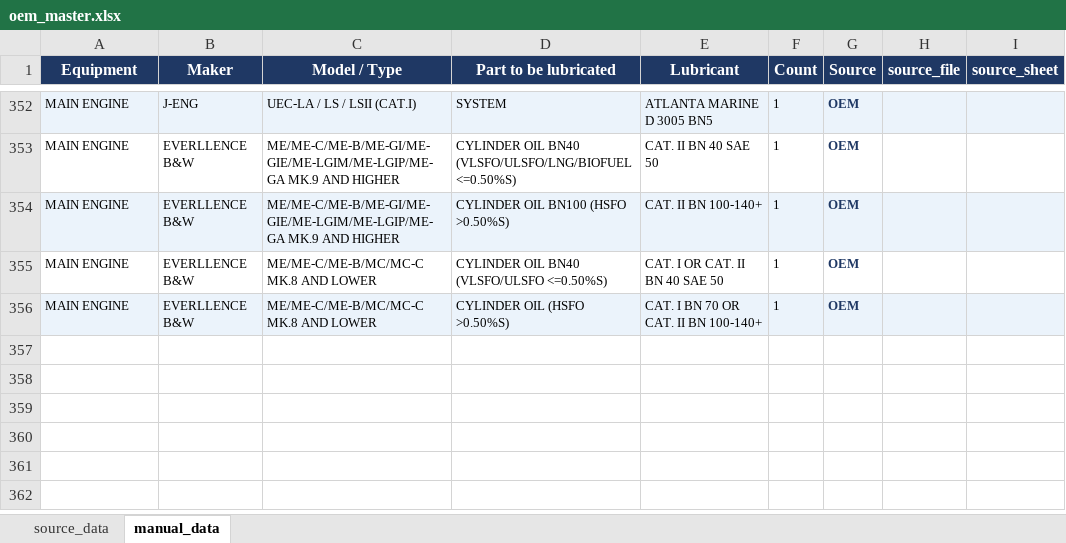
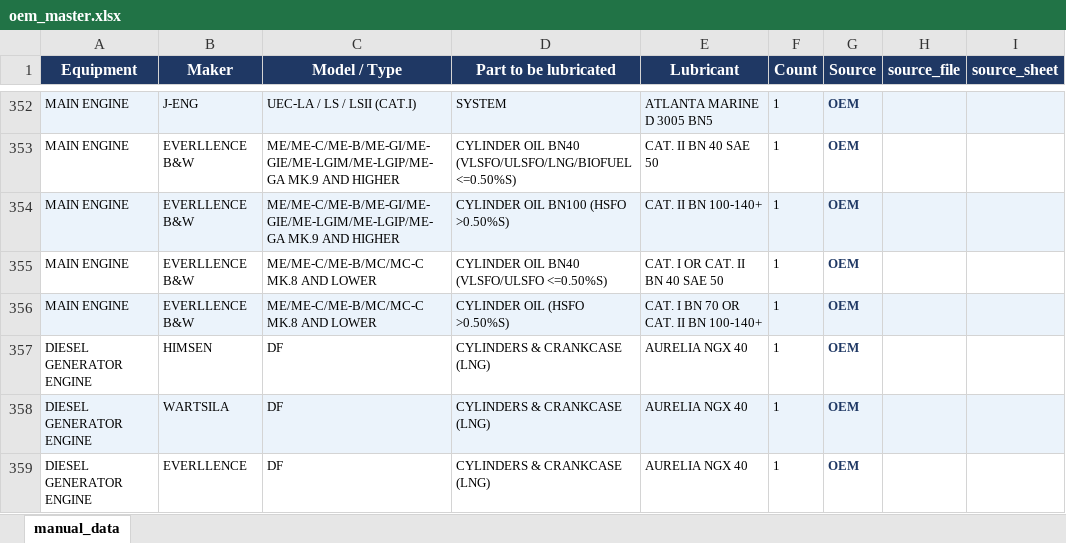
Before and after one commit to 1969Mark/Oil_Recommendation, an Excel workbook: output/oem_master.xlsx, sheet manual_data, drawn as a sheet; only a part is shown, gaps mark what is left out; values as stored, in another font and other column widths than the file's, no borders; the diff names each change by its address in the sheet, - before the commit and + after, or states it on an @@ line.

Commit message:
data: update 2026-04-27 10:46

```diff
--- a/output/oem_master.xlsx (sheet manual_data)
+++ b/output/oem_master.xlsx (sheet manual_data)
-sheet tab: source_data
+row 357: DIESEL GENERATOR ENGINE | HIMSEN | DF | CYLINDERS & CRANKCASE (LNG) | AURELIA NGX 40 | 1 | OEM
+row 358: DIESEL GENERATOR ENGINE | WARTSILA | DF | CYLINDERS & CRANKCASE (LNG) | AURELIA NGX 40 | 1 | OEM
+row 359: DIESEL GENERATOR ENGINE | EVERLLENCE | DF | CYLINDERS & CRANKCASE (LNG) | AURELIA NGX 40 | 1 | OEM
```
Also changed, not shown: output/nb_master.xlsx, 6 other files.
